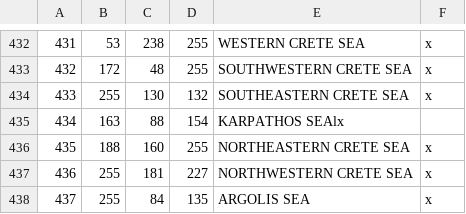
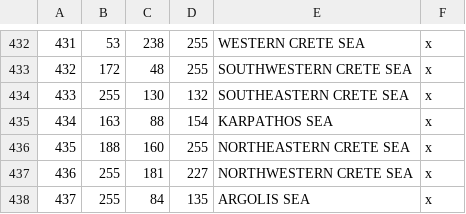
Before and after one commit to rickinator9/ApotheosisTheHellenisticAge, a CSV file: map_data/definition.csv, drawn as a sheet; only a part is shown, gaps mark what is left out.

```diff
--- a/map_data/definition.csv
+++ b/map_data/definition.csv
@@ -434,3 +434,3 @@
 433;255;130;132;SOUTHEASTERN CRETE SEA;x
-434;163;88;154;KARPATHOS SEAlx
+434;163;88;154;KARPATHOS SEA;x
 435;188;160;255;NORTHEASTERN CRETE SEA;x
```
Also changed, not shown: 1 other file.
